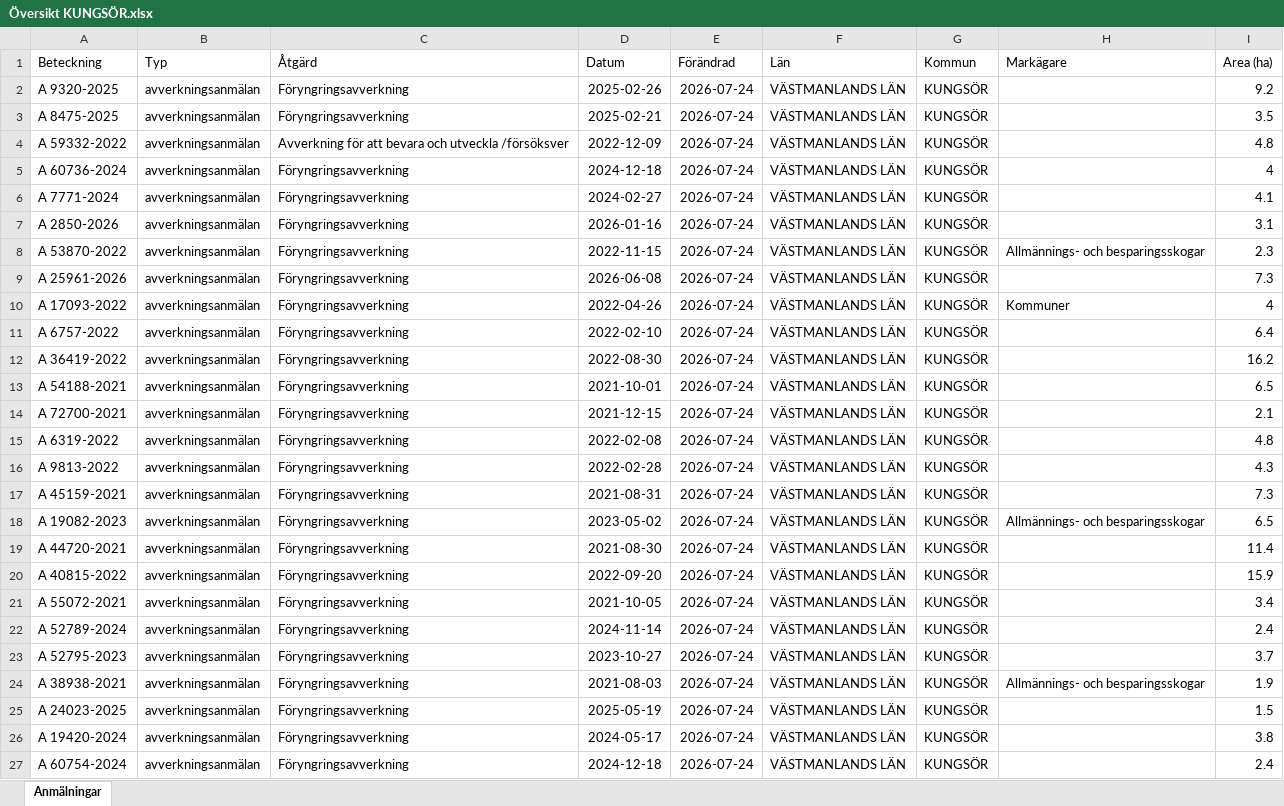
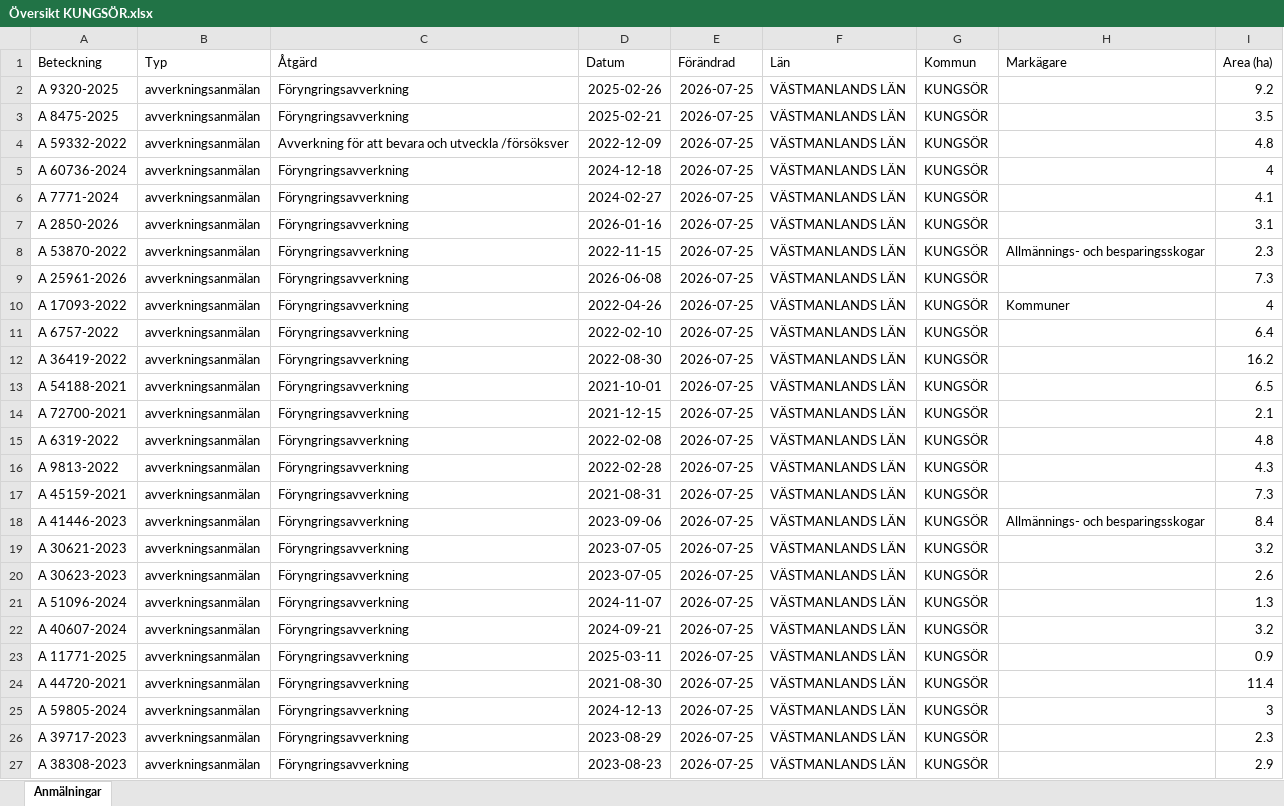
Before and after one commit to klasma/Logging_1960, an Excel workbook: Översikt KUNGSÖR.xlsx, sheet Anmälningar, drawn as a sheet; only a part is shown; values as stored, in another font and other column widths than the file's, no borders; the diff covers the shown part only; the diff names each change by its address in the sheet, - before the commit and + after, or states it on an @@ line.

```diff
--- a/Översikt KUNGSÖR.xlsx (sheet Anmälningar)
+++ b/Översikt KUNGSÖR.xlsx (sheet Anmälningar)
-E2:E27 (Förändrad): 2026-07-24
+E2:E27 (Förändrad): 2026-07-25
-A18 (Beteckning): A 19082-2023
+A18 (Beteckning): A 41446-2023
-D18 (Datum): 2023-05-02
+D18 (Datum): 2023-09-06
-I18 (Area (ha)): 6.5
+I18 (Area (ha)): 8.4
-A19 (Beteckning): A 44720-2021
+A19 (Beteckning): A 30621-2023
-D19 (Datum): 2021-08-30
+D19 (Datum): 2023-07-05
-I19 (Area (ha)): 11.4
+I19 (Area (ha)): 3.2
-A20 (Beteckning): A 40815-2022
+A20 (Beteckning): A 30623-2023
-D20 (Datum): 2022-09-20
+D20 (Datum): 2023-07-05
-I20 (Area (ha)): 15.9
+I20 (Area (ha)): 2.6
-A21 (Beteckning): A 55072-2021
+A21 (Beteckning): A 51096-2024
-D21 (Datum): 2021-10-05
+D21 (Datum): 2024-11-07
-I21 (Area (ha)): 3.4
+I21 (Area (ha)): 1.3
-A22 (Beteckning): A 52789-2024
+A22 (Beteckning): A 40607-2024
-D22 (Datum): 2024-11-14
+D22 (Datum): 2024-09-21
-I22 (Area (ha)): 2.4
+I22 (Area (ha)): 3.2
-A23 (Beteckning): A 52795-2023
+A23 (Beteckning): A 11771-2025
-D23 (Datum): 2023-10-27
+D23 (Datum): 2025-03-11
-I23 (Area (ha)): 3.7
+I23 (Area (ha)): 0.9
-A24 (Beteckning): A 38938-2021
+A24 (Beteckning): A 44720-2021
-D24 (Datum): 2021-08-03
+D24 (Datum): 2021-08-30
-H24 (Markägare): Allmännings- och besparingsskogar
+H24 (Markägare): (empty)
-I24 (Area (ha)): 1.9
+I24 (Area (ha)): 11.4
-A25 (Beteckning): A 24023-2025
+A25 (Beteckning): A 59805-2024
-D25 (Datum): 2025-05-19
+D25 (Datum): 2024-12-13
-I25 (Area (ha)): 1.5
+I25 (Area (ha)): 3
-A26 (Beteckning): A 19420-2024
+A26 (Beteckning): A 39717-2023
-D26 (Datum): 2024-05-17
+D26 (Datum): 2023-08-29
-I26 (Area (ha)): 3.8
+I26 (Area (ha)): 2.3
-A27 (Beteckning): A 60754-2024
+A27 (Beteckning): A 38308-2023
-D27 (Datum): 2024-12-18
+D27 (Datum): 2023-08-23
-I27 (Area (ha)): 2.4
+I27 (Area (ha)): 2.9
```
Also changed, not shown: 1 added row, 1 removed row and 170 edited cells elsewhere in this sheet, artfynd/A 25961-2026 artfynd.xlsx, artfynd/A 2850-2026 artfynd.xlsx, 44 other files.
